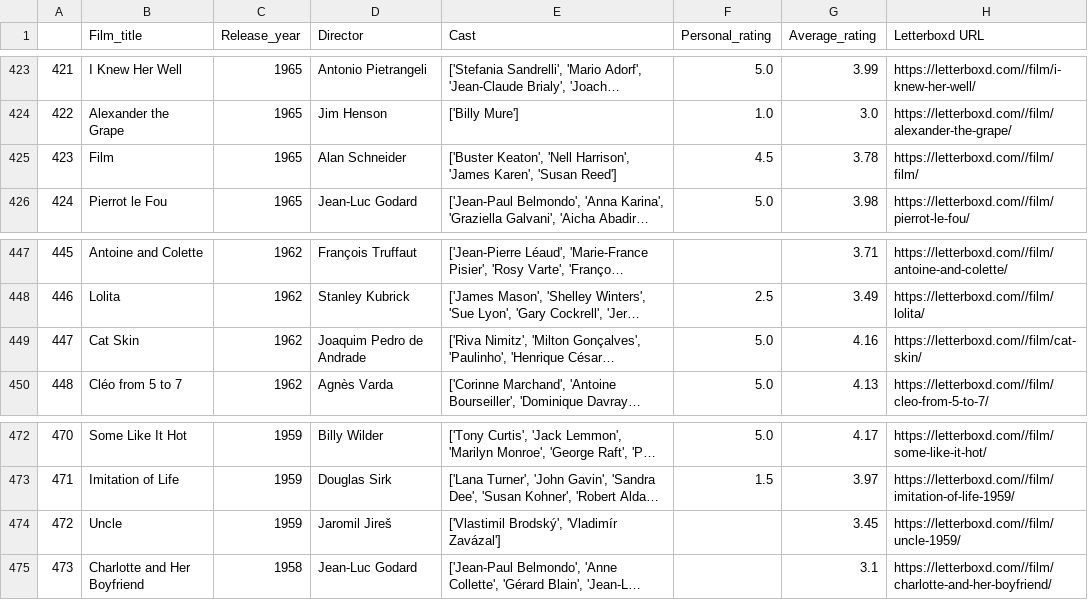
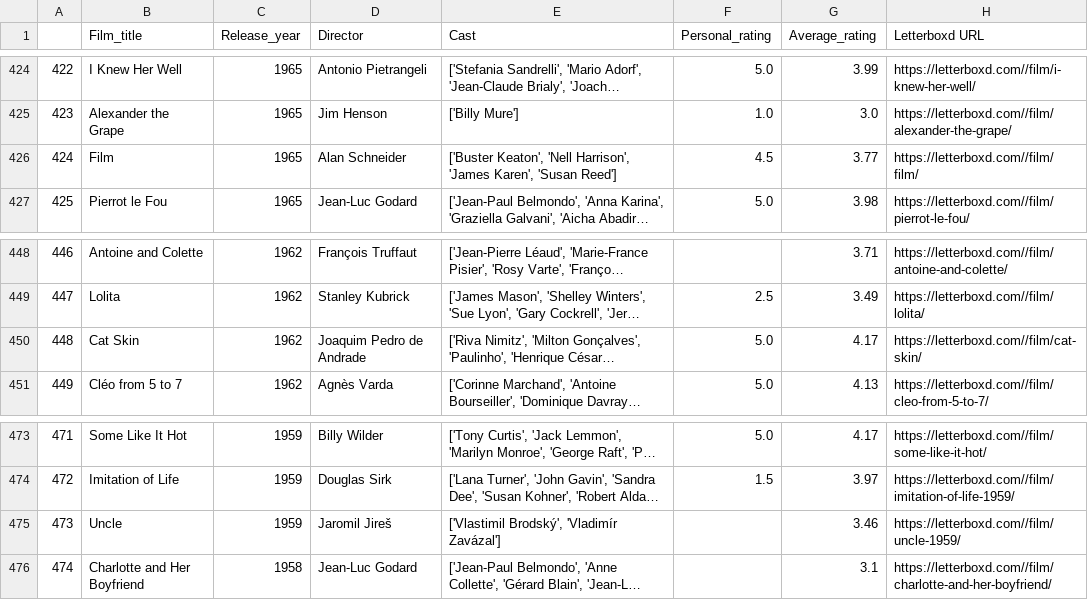
Before and after one commit to bra40/cineSelect, a CSV file: flask/brunardothegoat_films.csv, drawn as a sheet; only a part is shown, gaps mark what is left out; long unchanged cells end in …; addresses are those after the commit; the diff covers the shown part only; the diff names each change by its address in the sheet, - before the commit and + after, or states it on an @@ line.

```diff
--- a/flask/brunardothegoat_films.csv
+++ b/flask/brunardothegoat_films.csv
@@ column A renumbered from row 222 down @@
-G426 (Average_rating): 3.78
+G426 (Average_rating): 3.77
-G450 (Average_rating): 4.16
+G450 (Average_rating): 4.17
-G475 (Average_rating): 3.45
+G475 (Average_rating): 3.46
```
Also changed, not shown: 1 added row, 1 moved row and 10 edited cells elsewhere in this file, flask/new-finds.csv, 8 other files.
